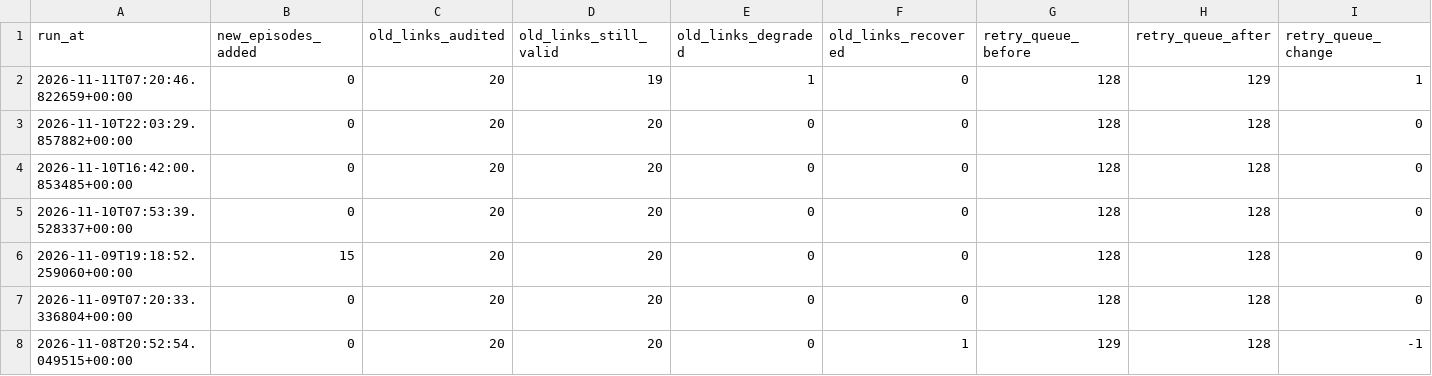
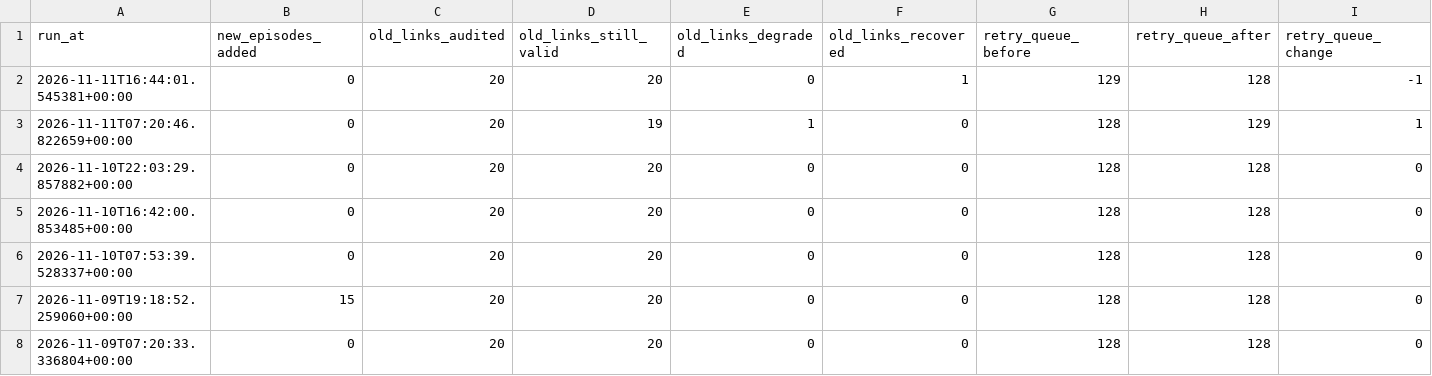
Before and after one commit to kuafor41/radioshows-podcast, a CSV file: data/summary-report.csv, drawn as a sheet; only a part is shown; the shorter side is filled out with more unchanged rows; rows hold the shown columns only; the diff names each change by its address in the sheet, - before the commit and + after, or states it on an @@ line.

```diff
--- a/data/summary-report.csv
+++ b/data/summary-report.csv
+row 2: 2026-11-11T16:44:01.545381+00:00 | 0 | 20 | 20 | 0 | 1 | 129 | 128 | -1
```
Also changed, not shown: data/hourly-success-report.csv, data/retry-queue.csv, 8 other files.
